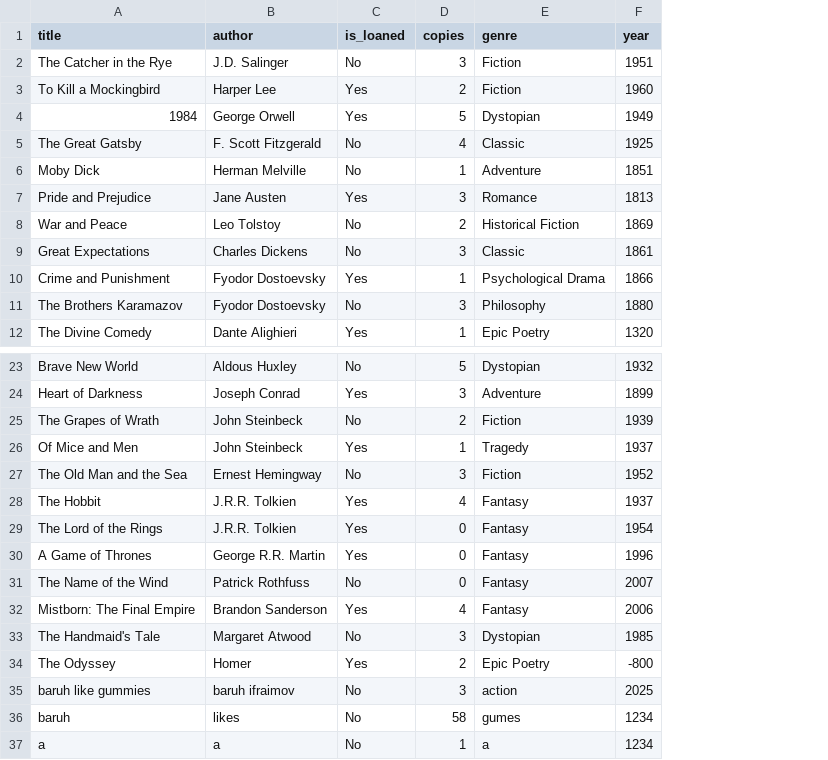
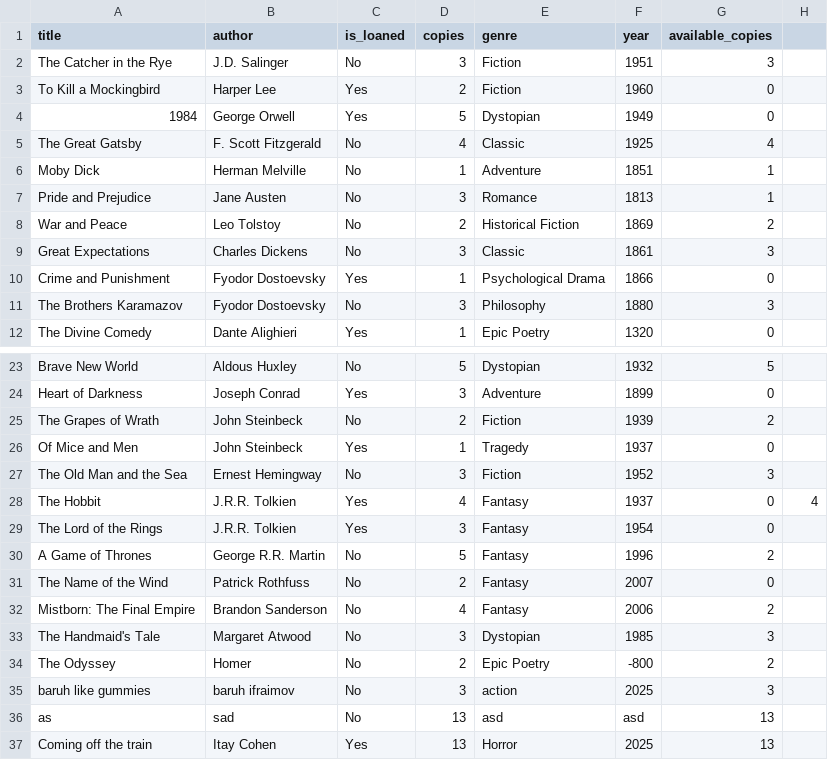
Before and after one commit to baruhifraimov/Librarian_Managment_GUI, a CSV file: books.csv, drawn as a sheet; only a part is shown, gaps mark what is left out; removed rows and columns are numbered as before the commit, all else as after; the diff names each change by its address in the sheet, - before the commit and + after, or states it on an @@ line.

```diff
--- a/books.csv
+++ b/books.csv
+column G (available_copies), rows 2-12: 3 | 0 | 0 | 4 | 1 | 1 | 2 | 3 | 0 | 3 | 0; rows 23-35: 5 | 0 | 2 | 0 | 3 | 0 | 0 | 2 | 0 | 2 | 3 | 2 | 3
+column H, row 28: 4
-C7 (is_loaned): Yes
+C7 (is_loaned): No
-D29 (copies): 0
+D29 (copies): 3
-C30 (is_loaned): Yes
+C30 (is_loaned): No
-D30 (copies): 0
+D30 (copies): 5
-D31 (copies): 0
+D31 (copies): 2
-C32 (is_loaned): Yes
+C32 (is_loaned): No
-C34 (is_loaned): Yes
+C34 (is_loaned): No
-row 36: baruh | likes | No | 58 | gumes | 1234
-row 37: a | a | No | 1 | a | 1234
+row 36: as | sad | No | 13 | asd | asd | 13
+row 37: Coming off the train | Itay Cohen | Yes | 13 | Horror | 2025 | 13
```
Also changed, not shown: 19 other files.
